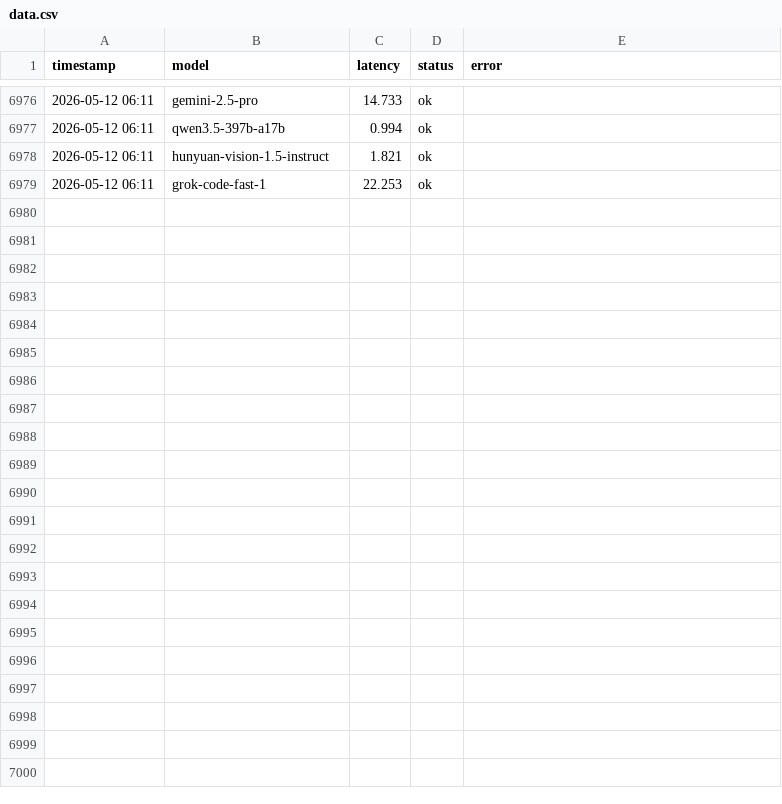
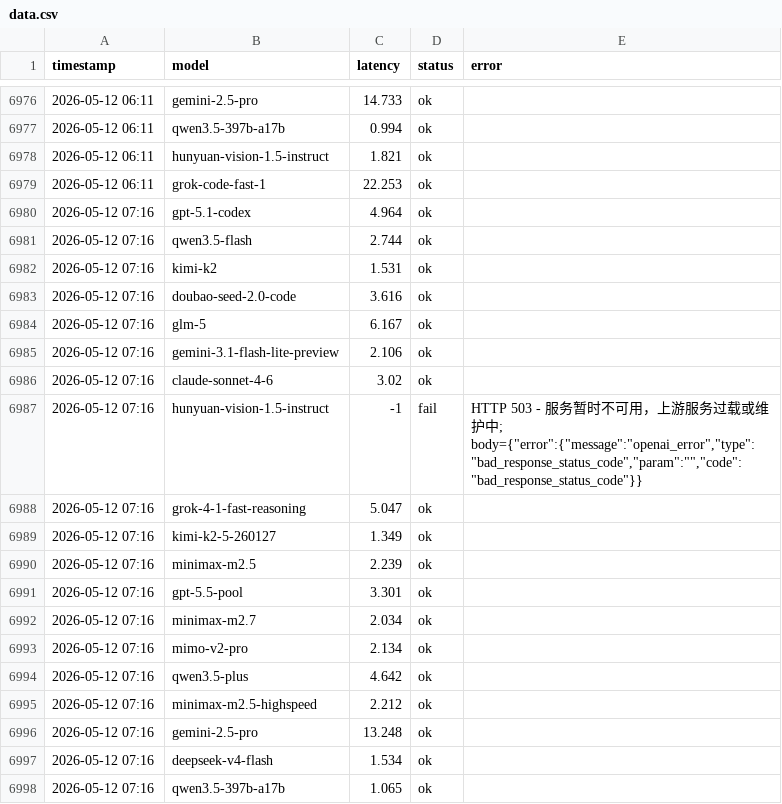
Before and after one commit to rongyinger/api-checker, a CSV file: docs/data.csv, drawn as a sheet; only a part is shown, gaps mark what is left out; the diff covers the shown part only.

```diff
--- a/docs/data.csv
+++ b/docs/data.csv
@@ -6979 +6979,20 @@ timestamp,model,latency,status,error
 2026-05-12 06:11,grok-code-fast-1,22.253,ok,
+2026-05-12 07:16,gpt-5.1-codex,4.964,ok,
+2026-05-12 07:16,qwen3.5-flash,2.744,ok,
+2026-05-12 07:16,kimi-k2,1.531,ok,
+2026-05-12 07:16,doubao-seed-2.0-code,3.616,ok,
+2026-05-12 07:16,glm-5,6.167,ok,
+2026-05-12 07:16,gemini-3.1-flash-lite-preview,2.106,ok,
+2026-05-12 07:16,claude-sonnet-4-6,3.02,ok,
+2026-05-12 07:16,hunyuan-vision-1.5-instruct,-1,fail,"HTTP 503 - 服务暂时不可用，上游服务过载或维护中; body={""error"":{""message"":""openai_error"",""type"":""bad_response_status_code"",""param"":"""",""code"":""bad_response_status_code""}}"
+2026-05-12 07:16,grok-4-1-fast-reasoning,5.047,ok,
+2026-05-12 07:16,kimi-k2-5-260127,1.349,ok,
+2026-05-12 07:16,minimax-m2.5,2.239,ok,
+2026-05-12 07:16,gpt-5.5-pool,3.301,ok,
+2026-05-12 07:16,minimax-m2.7,2.034,ok,
+2026-05-12 07:16,mimo-v2-pro,2.134,ok,
+2026-05-12 07:16,qwen3.5-plus,4.642,ok,
+2026-05-12 07:16,minimax-m2.5-highspeed,2.212,ok,
+2026-05-12 07:16,gemini-2.5-pro,13.248,ok,
+2026-05-12 07:16,deepseek-v4-flash,1.534,ok,
+2026-05-12 07:16,qwen3.5-397b-a17b,1.065,ok,
```
Also changed, not shown: 23 added rows elsewhere in this file.
